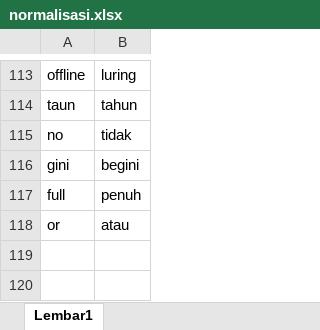
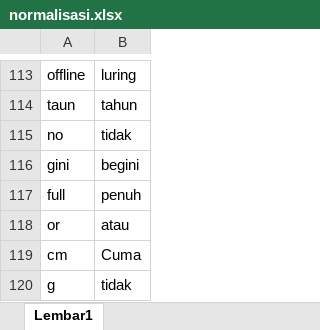
Before and after one commit to opals11/analisissentimenn, an Excel workbook: normalisasi.xlsx, sheet Lembar1, drawn as a sheet; only a part is shown, gaps mark what is left out; values as stored, in another font and other column widths than the file's, no borders; the diff names each change by its address in the sheet, - before the commit and + after, or states it on an @@ line.

```diff
--- a/normalisasi.xlsx (sheet Lembar1)
+++ b/normalisasi.xlsx (sheet Lembar1)
+row 119: cm | Cuma
+row 120: g | tidak
```
Also changed, not shown: 1 other file.
